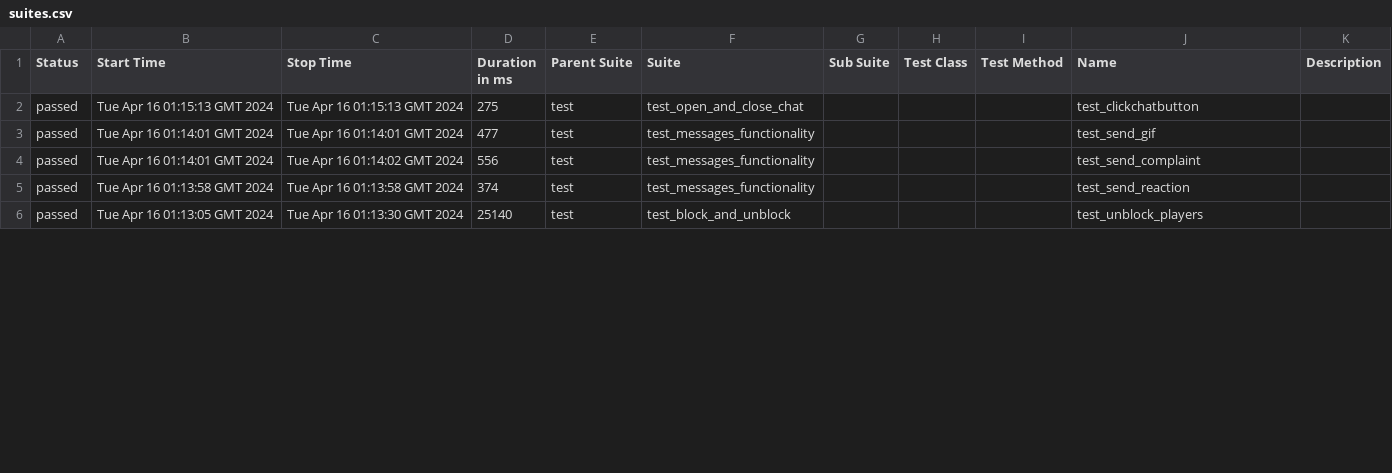
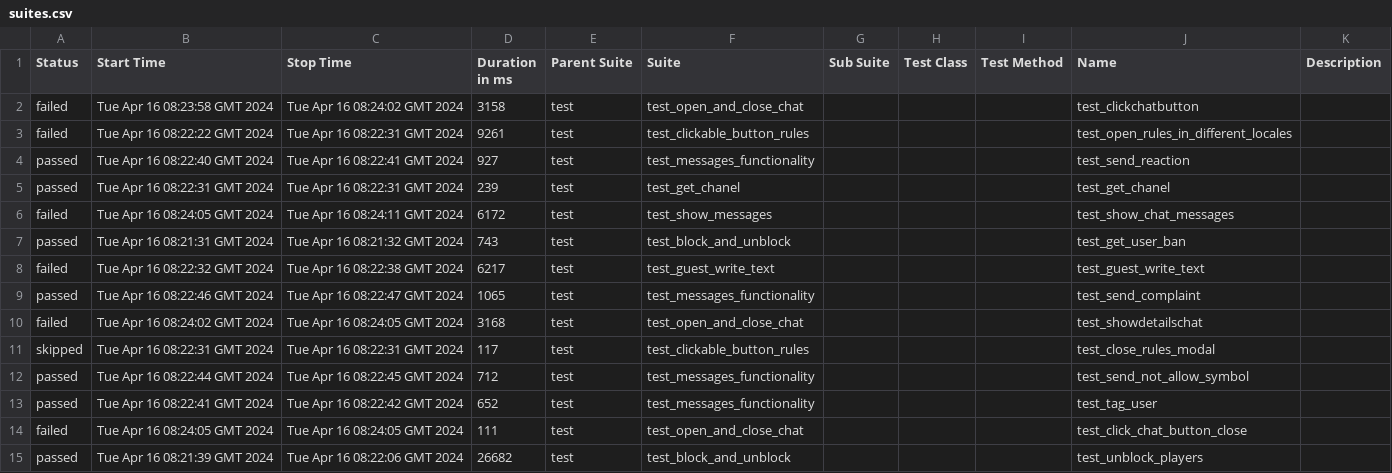
Before and after one commit to VladimirSaf95/ChatProject, a CSV file: data/suites.csv, drawn as a sheet; only a part is shown; the diff covers the shown part only.

Commit message:
Deploying to gh-pages from @ VladimirSaf95/ChatProject@fce9099f738ec90bd4c01a962c5498eaaa0b9ed3 🚀

```diff
--- a/data/suites.csv
+++ b/data/suites.csv
@@ -1,6 +1,15 @@
 "Status","Start Time","Stop Time","Duration in ms","Parent Suite","Suite","Sub Suite","Test Class","Test Method","Name","Description"
-"passed","Tue Apr 16 01:15:13 GMT 2024","Tue Apr 16 01:15:13 GMT 2024","275","test","test_open_and_close_chat","","","","test_clickchatbutton",""
-"passed","Tue Apr 16 01:14:01 GMT 2024","Tue Apr 16 01:14:01 GMT 2024","477","test","test_messages_functionality","","","","test_send_gif",""
-"passed","Tue Apr 16 01:14:01 GMT 2024","Tue Apr 16 01:14:02 GMT 2024","556","test","test_messages_functionality","","","","test_send_complaint",""
-"passed","Tue Apr 16 01:13:58 GMT 2024","Tue Apr 16 01:13:58 GMT 2024","374","test","test_messages_functionality","","","","test_send_reaction",""
-"passed","Tue Apr 16 01:13:05 GMT 2024","Tue Apr 16 01:13:30 GMT 2024","25140","test","test_block_and_unblock","","","","test_unblock_players",""
+"failed","Tue Apr 16 08:23:58 GMT 2024","Tue Apr 16 08:24:02 GMT 2024","3158","test","test_open_and_close_chat","","","","test_clickchatbutton",""
+"failed","Tue Apr 16 08:22:22 GMT 2024","Tue Apr 16 08:22:31 GMT 2024","9261","test","test_clickable_button_rules","","","","test_open_rules_in_different_locales",""
+"passed","Tue Apr 16 08:22:40 GMT 2024","Tue Apr 16 08:22:41 GMT 2024","927","test","test_messages_functionality","","","","test_send_reaction",""
+"passed","Tue Apr 16 08:22:31 GMT 2024","Tue Apr 16 08:22:31 GMT 2024","239","test","test_get_chanel","","","","test_get_chanel",""
+"failed","Tue Apr 16 08:24:05 GMT 2024","Tue Apr 16 08:24:11 GMT 2024","6172","test","test_show_messages","","","","test_show_chat_messages",""
+"passed","Tue Apr 16 08:21:31 GMT 2024","Tue Apr 16 08:21:32 GMT 2024","743","test","test_block_and_unblock","","","","test_get_user_ban",""
+"failed","Tue Apr 16 08:22:32 GMT 2024","Tue Apr 16 08:22:38 GMT 2024","6217","test","test_guest_write_text","","","","test_guest_write_text",""
+"passed","Tue Apr 16 08:22:46 GMT 2024","Tue Apr 16 08:22:47 GMT 2024","1065","test","test_messages_functionality","","","","test_send_complaint",""
+"failed","Tue Apr 16 08:24:02 GMT 2024","Tue Apr 16 08:24:05 GMT 2024","3168","test","test_open_and_close_chat","","","","test_showdetailschat",""
+"skipped","Tue Apr 16 08:22:31 GMT 2024","Tue Apr 16 08:22:31 GMT 2024","117","test","test_clickable_button_rules","","","","test_close_rules_modal",""
+"passed","Tue Apr 16 08:22:44 GMT 2024","Tue Apr 16 08:22:45 GMT 2024","712","test","test_messages_functionality","","","","test_send_not_allow_symbol",""
+"passed","Tue Apr 16 08:22:41 GMT 2024","Tue Apr 16 08:22:42 GMT 2024","652","test","test_messages_functionality","","","","test_tag_user",""
+"failed","Tue Apr 16 08:24:05 GMT 2024","Tue Apr 16 08:24:05 GMT 2024","111","test","test_open_and_close_chat","","","","test_click_chat_button_close",""
+"passed","Tue Apr 16 08:21:39 GMT 2024","Tue Apr 16 08:22:06 GMT 2024","26682","test","test_block_and_unblock","","","","test_unblock_players",""
```
Also changed, not shown: 9 removed rows and 47 edited cells elsewhere in this file, data/behaviors.csv, 53 other files.
